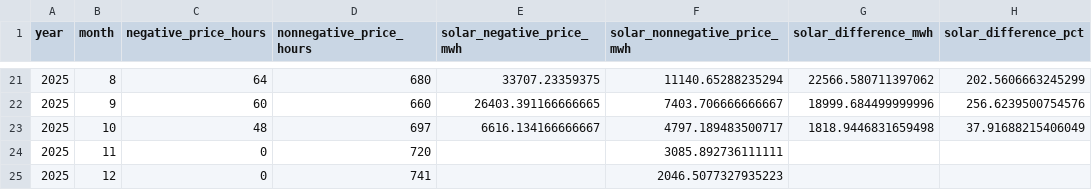
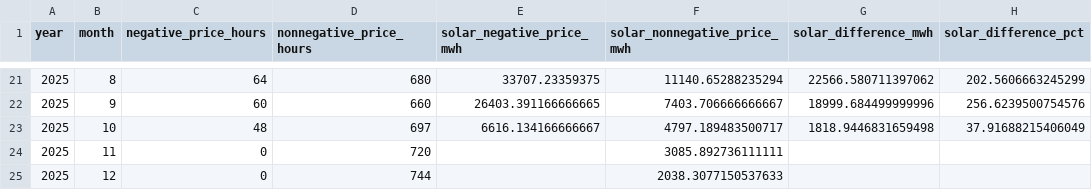
Before and after one commit to aliakbarda/GridSignal, a CSV file: docs/monthly_solar_consistency_2024_2025.csv, drawn as a sheet; only a part is shown, gaps mark what is left out; the diff names each change by its address in the sheet, - before the commit and + after, or states it on an @@ line.

```diff
--- a/docs/monthly_solar_consistency_2024_2025.csv
+++ b/docs/monthly_solar_consistency_2024_2025.csv
-D25 (nonnegative_price_hours): 741
+D25 (nonnegative_price_hours): 744
-F25 (solar_nonnegative_price_mwh): 2046.5077327935223
+F25 (solar_nonnegative_price_mwh): 2038.3077150537633
```
Also changed, not shown: docs/hourly_negative_price_frequency_2024_2025.csv, docs/hourly_renewables_by_price_category_2024_2025.csv, 18 other files.
